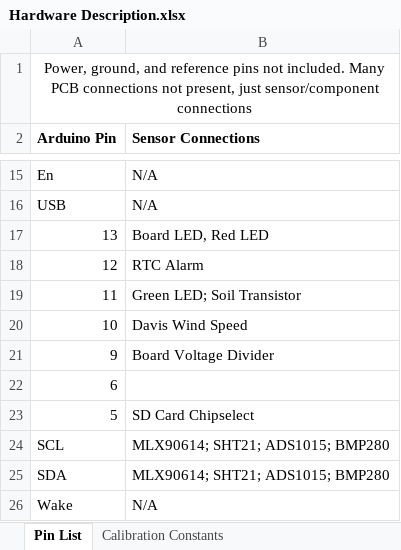
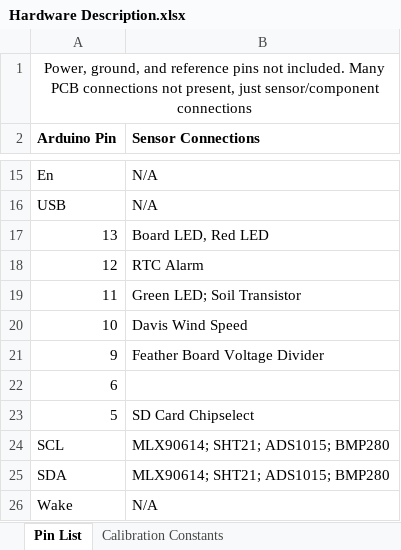
Before and after one commit to madvoid/LEMSv2, an Excel workbook: Hardware Information/Hardware Description.xlsx, sheet Pin List, drawn as a sheet; only a part is shown, gaps mark what is left out; values as stored, in another font and other column widths than the file's, no borders; the diff names each change by its address in the sheet, - before the commit and + after, or states it on an @@ line.

Commit message:
Added many sensors to code, datasheets

```diff
--- a/Hardware Information/Hardware Description.xlsx (sheet Pin List)
+++ b/Hardware Information/Hardware Description.xlsx (sheet Pin List)
-B21 (Sensor Connections): Board Voltage Divider
+B21 (Sensor Connections): Feather Board Voltage Divider
```
Also changed, not shown: 9 other files.
